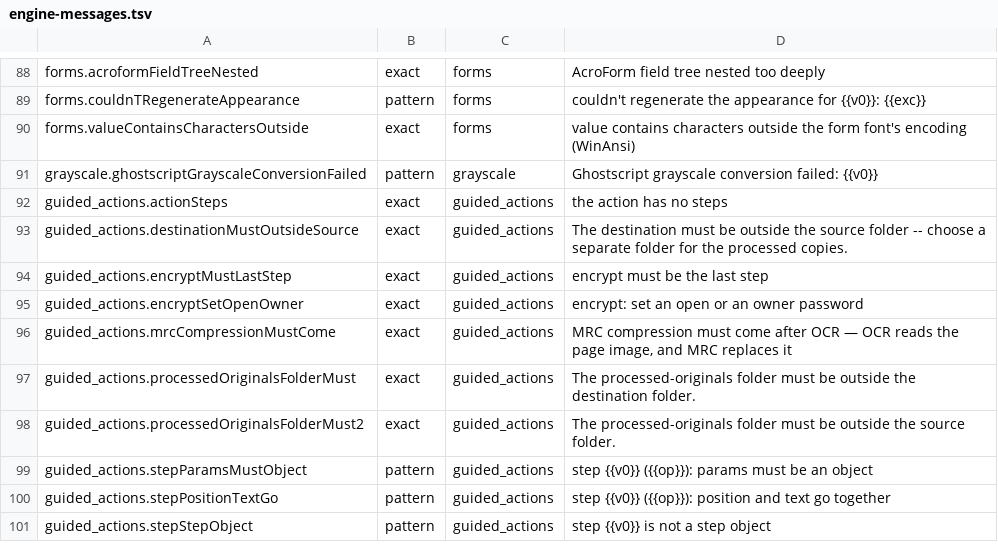
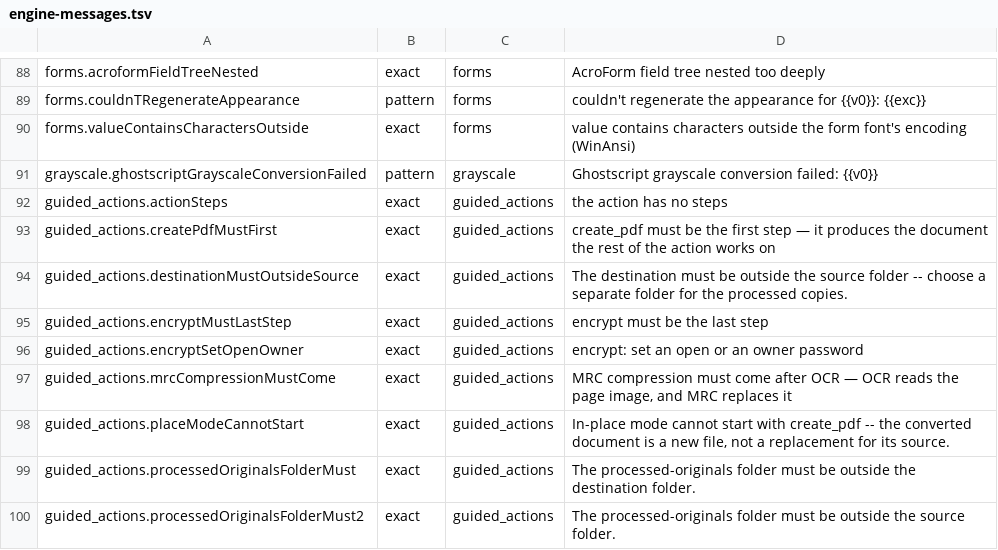
Before and after one commit to jasonulbright/Spectra-PDF, a TSV file: src/renderer/locales/engine-messages.tsv, drawn as a sheet; only a part is shown, gaps mark what is left out; the shorter side is filled out with more unchanged rows.

```diff
--- a/src/renderer/locales/engine-messages.tsv
+++ b/src/renderer/locales/engine-messages.tsv
@@ -92,2 +92,3 @@ grayscale.ghostscriptGrayscaleConversionFailed	pattern	grayscale	Ghostscript gra
 guided_actions.actionSteps	exact	guided_actions	the action has no steps
+guided_actions.createPdfMustFirst	exact	guided_actions	create_pdf must be the first step — it produces the document the rest of the action works on
 guided_actions.destinationMustOutsideSource	exact	guided_actions	The destination must be outside the source folder -- choose a separate folder for the processed copies.
@@ -96,2 +97,3 @@ guided_actions.encryptSetOpenOwner	exact	guided_actions	encrypt: set an open or
 guided_actions.mrcCompressionMustCome	exact	guided_actions	MRC compression must come after OCR — OCR reads the page image, and MRC replaces it
+guided_actions.placeModeCannotStart	exact	guided_actions	In-place mode cannot start with create_pdf -- the converted document is a new file, not a replacement for its source.
 guided_actions.processedOriginalsFolderMust	exact	guided_actions	The processed-originals folder must be outside the destination folder.
```
Also changed, not shown: 22 other files.
